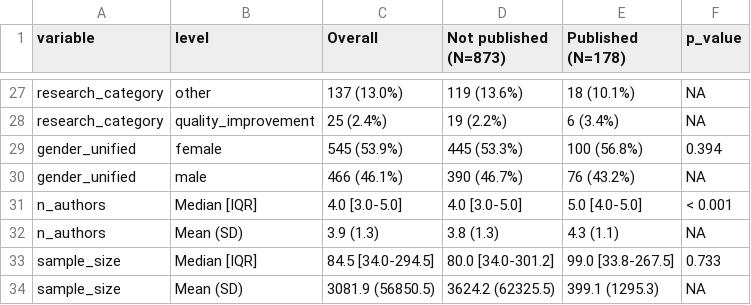
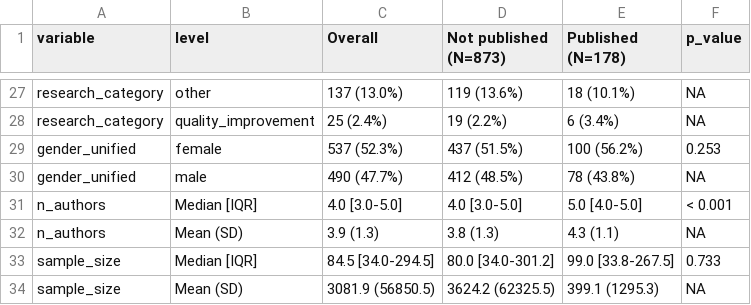
Before and after one commit to mufflyt/abstract_lifetime, a CSV file: output/tables/table1_characteristics.csv, drawn as a sheet; only a part is shown, gaps mark what is left out.

```diff
--- a/output/tables/table1_characteristics.csv
+++ b/output/tables/table1_characteristics.csv
@@ -28,4 +28,4 @@ research_category,other,137 (13.0%),119 (13.6%),18 (10.1%),NA
 research_category,quality_improvement,25 (2.4%),19 (2.2%),6 (3.4%),NA
-gender_unified,female,545 (53.9%),445 (53.3%),100 (56.8%),0.394
-gender_unified,male,466 (46.1%),390 (46.7%),76 (43.2%),NA
+gender_unified,female,537 (52.3%),437 (51.5%),100 (56.2%),0.253
+gender_unified,male,490 (47.7%),412 (48.5%),78 (43.8%),NA
 n_authors,Median [IQR],4.0 [3.0-5.0],4.0 [3.0-5.0],5.0 [4.0-5.0],< 0.001
```
Also changed, not shown: output/tables/table3_logistic_regression.csv, 3 other files.
